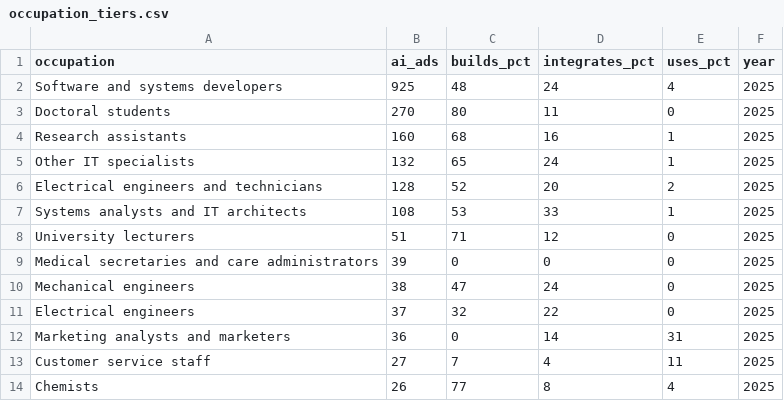
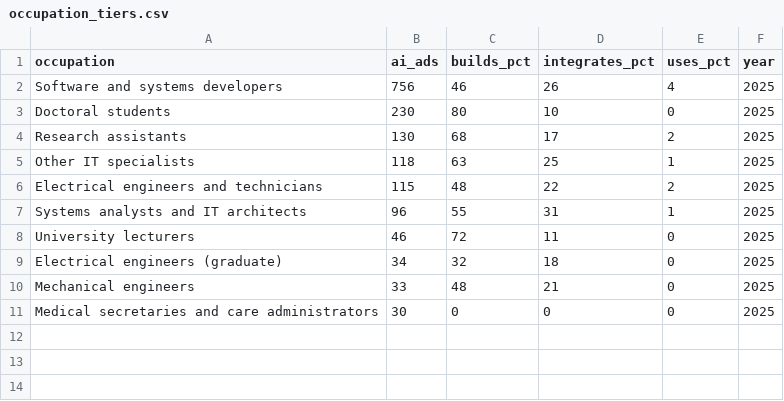
Before and after one commit to ai-econ-lab/ai-econ-lab.github.io, a CSV file: docs/assets/data/occupation_tiers.csv, drawn as a sheet.

```diff
--- a/docs/assets/data/occupation_tiers.csv
+++ b/docs/assets/data/occupation_tiers.csv
@@ -1,14 +1,11 @@
 occupation,ai_ads,builds_pct,integrates_pct,uses_pct,year
-Software and systems developers,925,48,24,4,2025
-Doctoral students,270,80,11,0,2025
-Research assistants,160,68,16,1,2025
-Other IT specialists,132,65,24,1,2025
-Electrical engineers and technicians,128,52,20,2,2025
-Systems analysts and IT architects,108,53,33,1,2025
-University lecturers,51,71,12,0,2025
-Medical secretaries and care administrators,39,0,0,0,2025
-Mechanical engineers,38,47,24,0,2025
-Electrical engineers,37,32,22,0,2025
-Marketing analysts and marketers,36,0,14,31,2025
-Customer service staff,27,7,4,11,2025
-Chemists,26,77,8,4,2025
+Software and systems developers,756,46,26,4,2025
+Doctoral students,230,80,10,0,2025
+Research assistants,130,68,17,2,2025
+Other IT specialists,118,63,25,1,2025
+Electrical engineers and technicians,115,48,22,2,2025
+Systems analysts and IT architects,96,55,31,1,2025
+University lecturers,46,72,11,0,2025
+Electrical engineers (graduate),34,32,18,0,2025
+Mechanical engineers,33,48,21,0,2025
+Medical secretaries and care administrators,30,0,0,0,2025
```
Also changed, not shown: docs/assets/data/vocabulary.csv, 16 other files.
